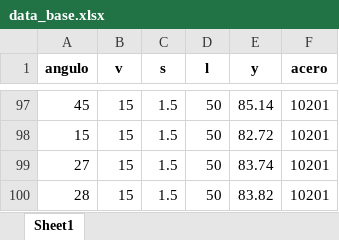
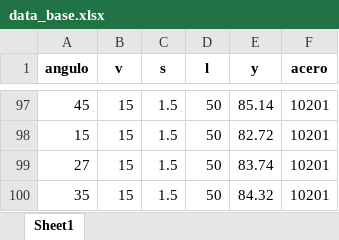
Before and after one commit to Jhon3049/Machine_Plegadora, an Excel workbook: data_base.xlsx, sheet Sheet1, drawn as a sheet; only a part is shown, gaps mark what is left out; values as stored, in another font and other column widths than the file's, no borders; the diff names each change by its address in the sheet, - before the commit and + after, or states it on an @@ line.

Commit message:
Actualización automática desde Streamlit

```diff
--- a/data_base.xlsx (sheet Sheet1)
+++ b/data_base.xlsx (sheet Sheet1)
-A100 (angulo): 28
+A100 (angulo): 35
-E100 (y): 83.82
+E100 (y): 84.32
```
